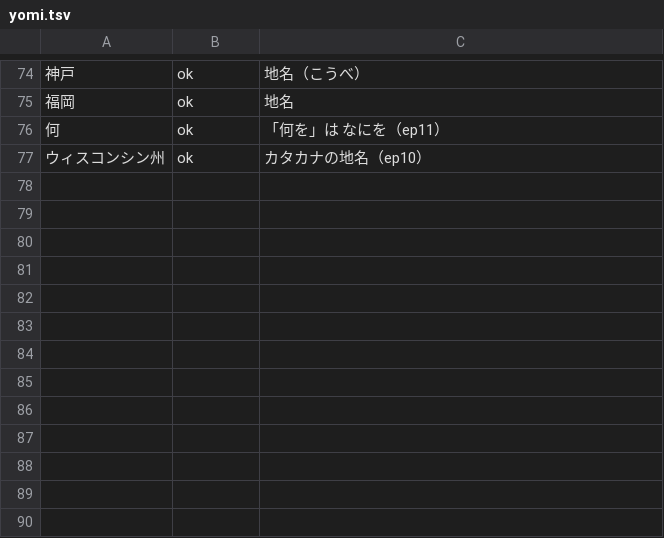
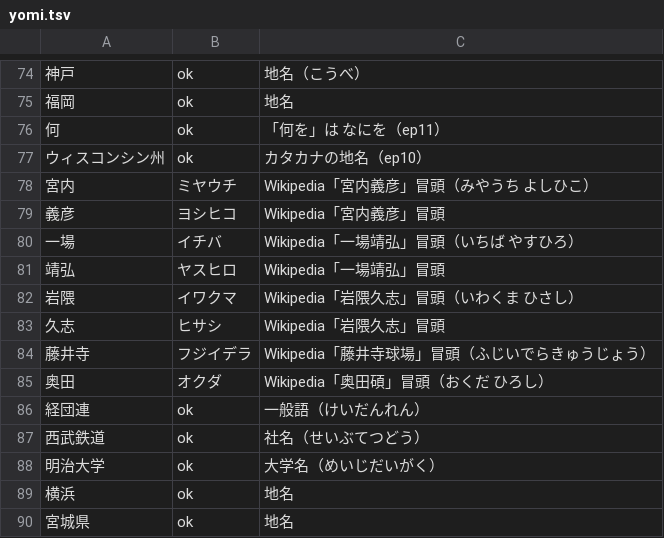
Before and after one commit to iwtbet22/ushi-youtube, a TSV file: script/yomi.tsv, drawn as a sheet; only a part is shown, gaps mark what is left out; the diff names each change by its address in the sheet, - before the commit and + after, or states it on an @@ line.

```diff
--- a/script/yomi.tsv
+++ b/script/yomi.tsv
+row 78: 宮内 | ミヤウチ | Wikipedia「宮内義彦」冒頭（みやうち よしひこ）
+row 79: 義彦 | ヨシヒコ | Wikipedia「宮内義彦」冒頭
+row 80: 一場 | イチバ | Wikipedia「一場靖弘」冒頭（いちば やすひろ）
+row 81: 靖弘 | ヤスヒロ | Wikipedia「一場靖弘」冒頭
+row 82: 岩隈 | イワクマ | Wikipedia「岩隈久志」冒頭（いわくま ひさし）
+row 83: 久志 | ヒサシ | Wikipedia「岩隈久志」冒頭
+row 84: 藤井寺 | フジイデラ | Wikipedia「藤井寺球場」冒頭（ふじいでらきゅうじょう）
+row 85: 奥田 | オクダ | Wikipedia「奥田碩」冒頭（おくだ ひろし）
+row 86: 経団連 | ok | 一般語（けいだんれん）
+row 87: 西武鉄道 | ok | 社名（せいぶてつどう）
+row 88: 明治大学 | ok | 大学名（めいじだいがく）
+row 89: 横浜 | ok | 地名
+row 90: 宮城県 | ok | 地名
```
Also changed, not shown: 7 other files.
